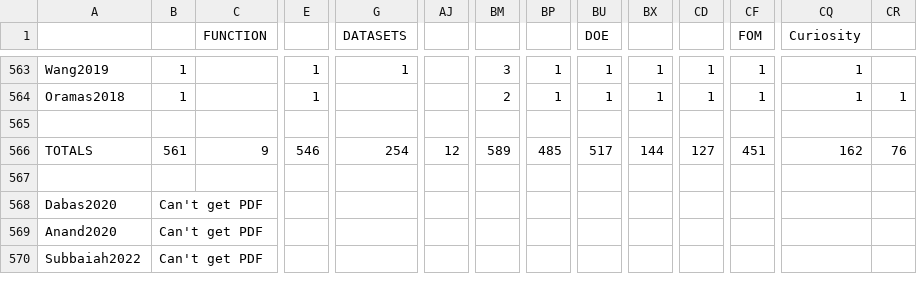
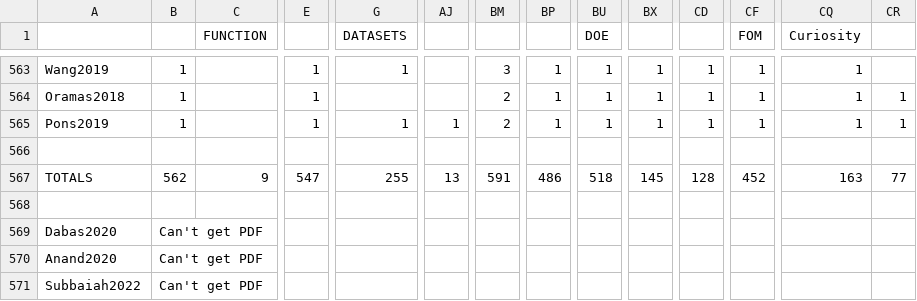
Before and after one commit to weefuzzy/SonicSocialGenreSurvey, a CSV file: data/new_survey.csv, drawn as a sheet; only a part is shown, gaps mark what is left out; addresses are those after the commit; rows hold the shown columns only; the diff names each change by its address in the sheet, - before the commit and + after, or states it on an @@ line.

```diff
--- a/data/new_survey.csv
+++ b/data/new_survey.csv
+row 565: Pons2019 | 1 |  | 1 | 1 | 1 | 2 | 1 | 1 | 1 | 1 | 1 | 1 | 1
-B567: 561
+B567: 562
-E567: 546
+E567: 547
-G567 (DATASETS): 254
+G567 (DATASETS): 255
-AJ567: 12
+AJ567: 13
-BM567: 589
+BM567: 591
-BP567: 485
+BP567: 486
-BU567 (DOE): 517
+BU567 (DOE): 518
-BX567: 144
+BX567: 145
-CD567: 127
+CD567: 128
-CF567 (FOM): 451
+CF567 (FOM): 452
-CQ567 (Curiosity): 162
+CQ567 (Curiosity): 163
-CR567: 76
+CR567: 77
```
Also changed, not shown: 1 other file.
